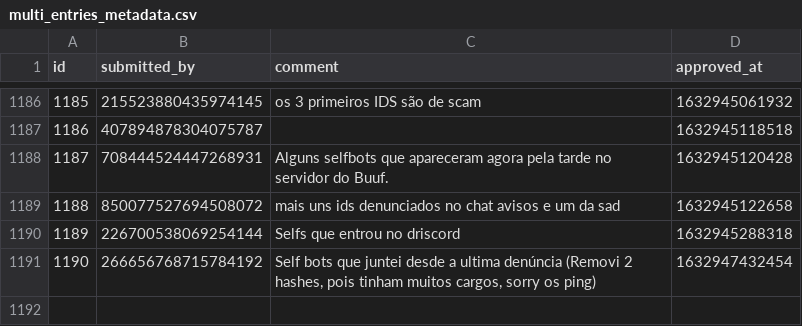
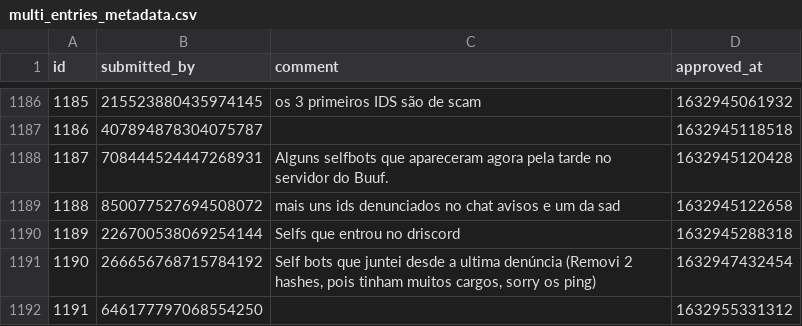
Before and after one commit to LorittaBot/FloppaPowerData, a CSV file: multi_entries_metadata.csv, drawn as a sheet; only a part is shown, gaps mark what is left out; the diff names each change by its address in the sheet, - before the commit and + after, or states it on an @@ line.

```diff
--- a/multi_entries_metadata.csv
+++ b/multi_entries_metadata.csv
+row 1192: 1191 | 646177797068554250 |  | 1632955331312
```
Also changed, not shown: blocked_users.csv, users_approvals.csv, 1 other file.
